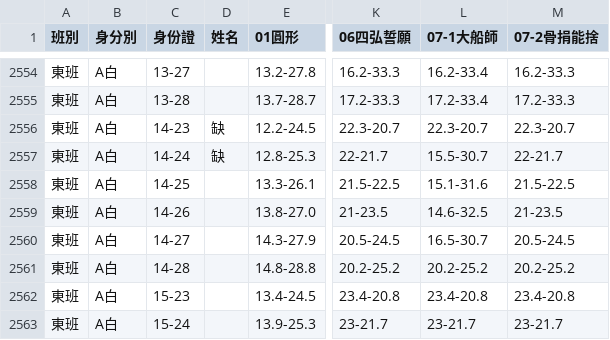
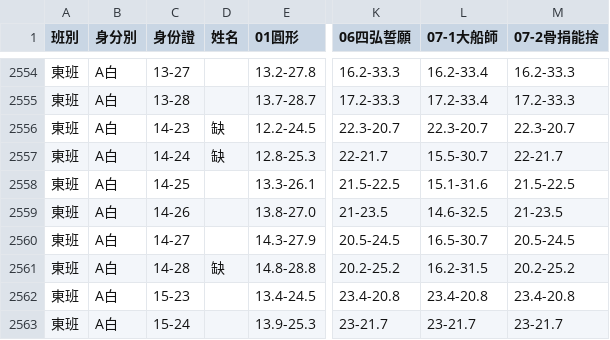
Before and after one commit to jyhornglin-glitch/Dome_Position, a CSV file: performers.csv, drawn as a sheet; only a part is shown, gaps mark what is left out; the diff names each change by its address in the sheet, - before the commit and + after, or states it on an @@ line.

```diff
--- a/performers.csv
+++ b/performers.csv
-D2561 (姓名): (empty)
+D2561 (姓名): 缺
-L2561 (07-1大船師): 20.2-25.2
+L2561 (07-1大船師): 16.2-31.5
```
Also changed, not shown: 1 other file.
